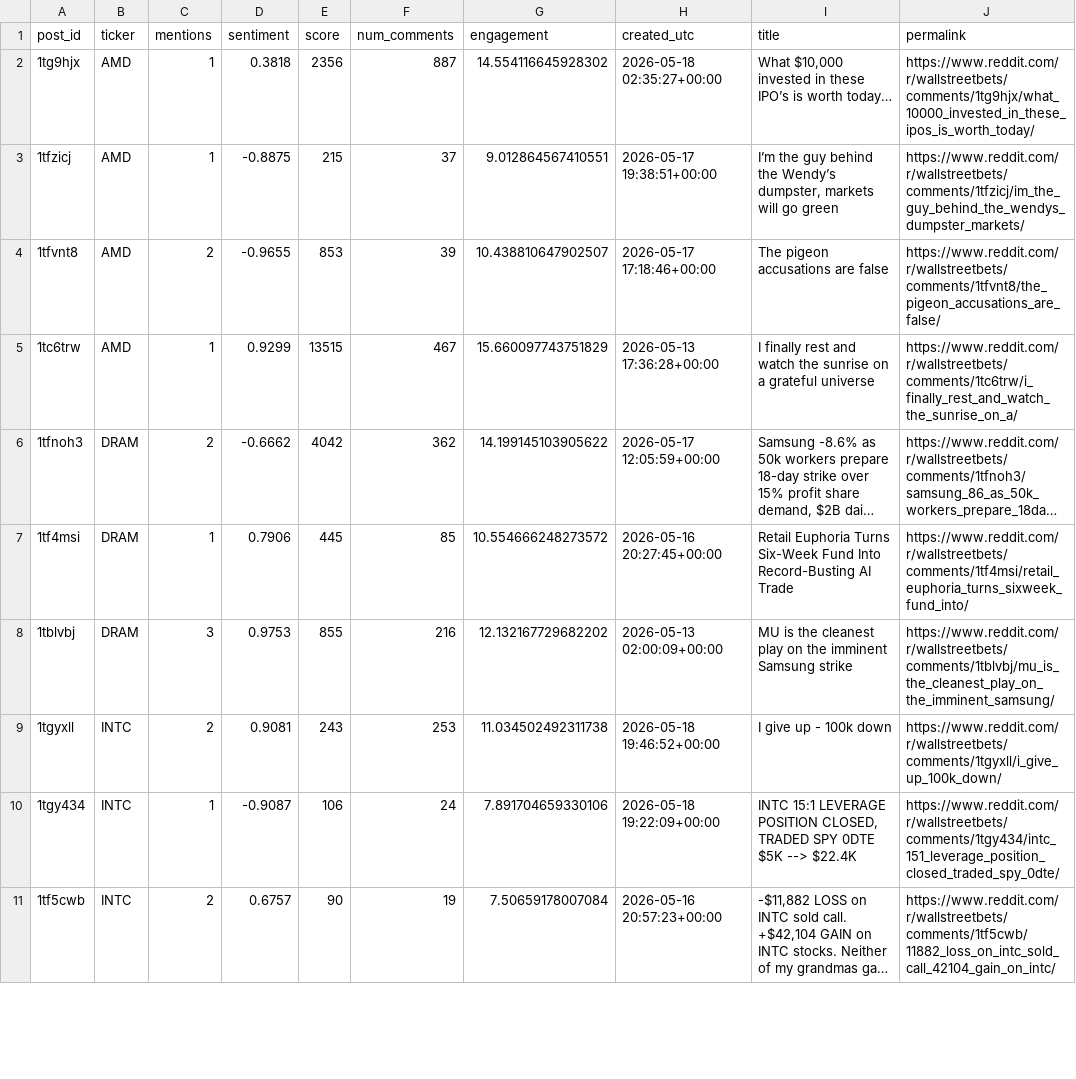
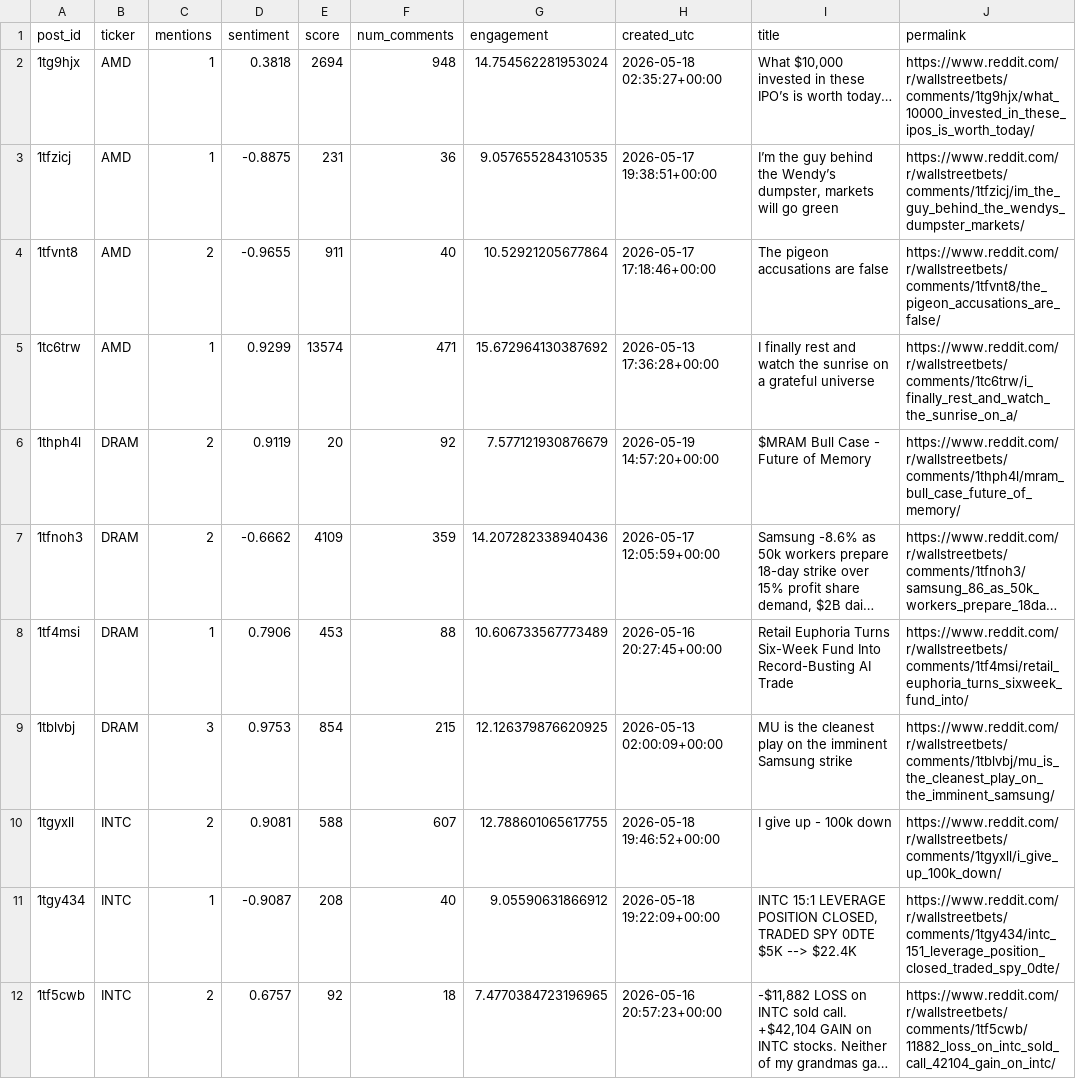
Before and after one commit to Diveride/Project2-Sentiment-analysis-WSbets, a CSV file: outputs/latest_wsb_analysis/latest_wsb_mentions.csv, drawn as a sheet; only a part is shown; long unchanged cells end in …; addresses are those after the commit; the diff covers the shown part only; the diff names each change by its address in the sheet, - before the commit and + after, or states it on an @@ line.

```diff
--- a/outputs/latest_wsb_analysis/latest_wsb_mentions.csv
+++ b/outputs/latest_wsb_analysis/latest_wsb_mentions.csv
-E2 (score): 2356
+E2 (score): 2694
-F2 (num_comments): 887
+F2 (num_comments): 948
-G2 (engagement): 14.554116645928302
+G2 (engagement): 14.754562281953024
-E3 (score): 215
+E3 (score): 231
-F3 (num_comments): 37
+F3 (num_comments): 36
-G3 (engagement): 9.012864567410551
+G3 (engagement): 9.057655284310535
-E4 (score): 853
+E4 (score): 911
-F4 (num_comments): 39
+F4 (num_comments): 40
-G4 (engagement): 10.438810647902507
+G4 (engagement): 10.52921205677864
-E5 (score): 13515
+E5 (score): 13574
-F5 (num_comments): 467
+F5 (num_comments): 471
-G5 (engagement): 15.660097743751829
+G5 (engagement): 15.672964130387692
+row 6: 1thph4l | DRAM | 2 | 0.9119 | 20 | 92 | 7.577121930876679 | 2026-05-19 14:57:20+00:00 | $MRAM Bull Case - Future of Memory | https://www.reddit.com/r/wallstreetbets/comments/1thph4l/mram_bull_case_future_of_memory/
-E7 (score): 4042
+E7 (score): 4109
-F7 (num_comments): 362
+F7 (num_comments): 359
-G7 (engagement): 14.199145103905622
+G7 (engagement): 14.207282338940436
-E8 (score): 445
+E8 (score): 453
-F8 (num_comments): 85
+F8 (num_comments): 88
-G8 (engagement): 10.554666248273572
+G8 (engagement): 10.606733567773489
-E9 (score): 855
+E9 (score): 854
-F9 (num_comments): 216
+F9 (num_comments): 215
-G9 (engagement): 12.132167729682202
+G9 (engagement): 12.126379876620925
-E10 (score): 243
+E10 (score): 588
-F10 (num_comments): 253
+F10 (num_comments): 607
-G10 (engagement): 11.034502492311738
+G10 (engagement): 12.788601065617755
-E11 (score): 106
+E11 (score): 208
-F11 (num_comments): 24
+F11 (num_comments): 40
-G11 (engagement): 7.891704659330106
+G11 (engagement): 9.05590631866912
-E12 (score): 90
+E12 (score): 92
-F12 (num_comments): 19
+F12 (num_comments): 18
-G12 (engagement): 7.50659178007084
+G12 (engagement): 7.4770384723196965
```
Also changed, not shown: 4 added rows and 71 edited cells elsewhere in this file, outputs/latest_wsb_analysis/prices/amd_price_features.csv, outputs/latest_wsb_analysis/prices/dram_price_features.csv, 54 other files.
